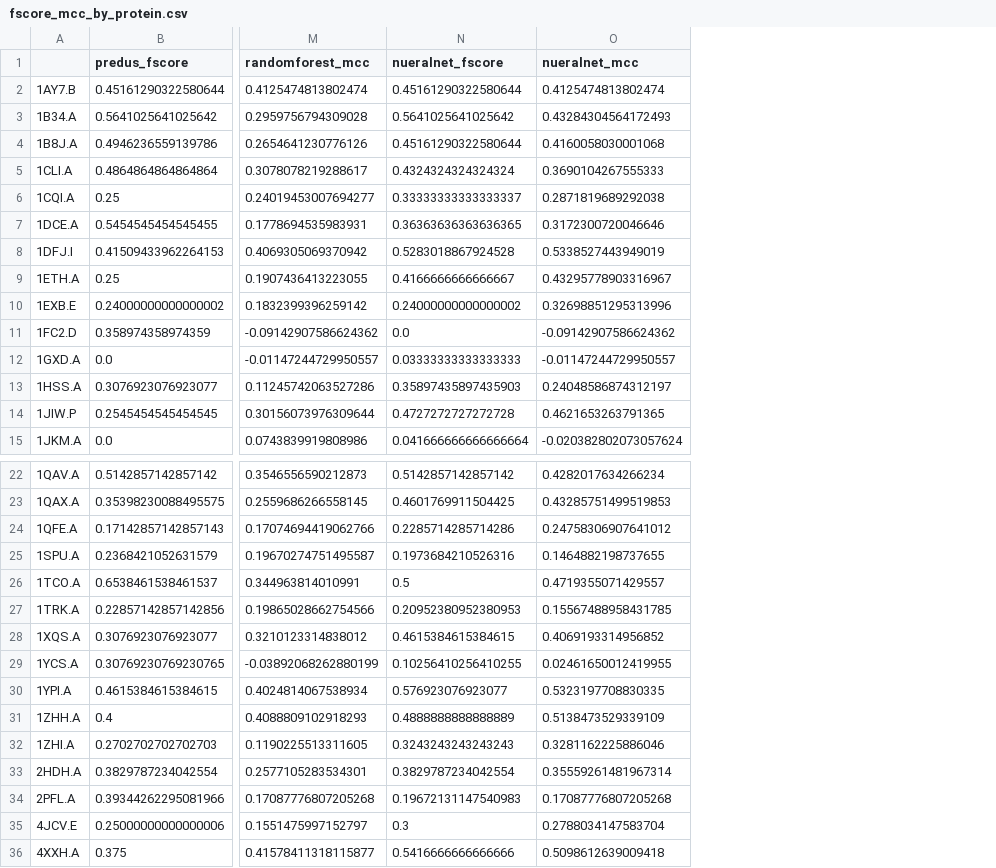
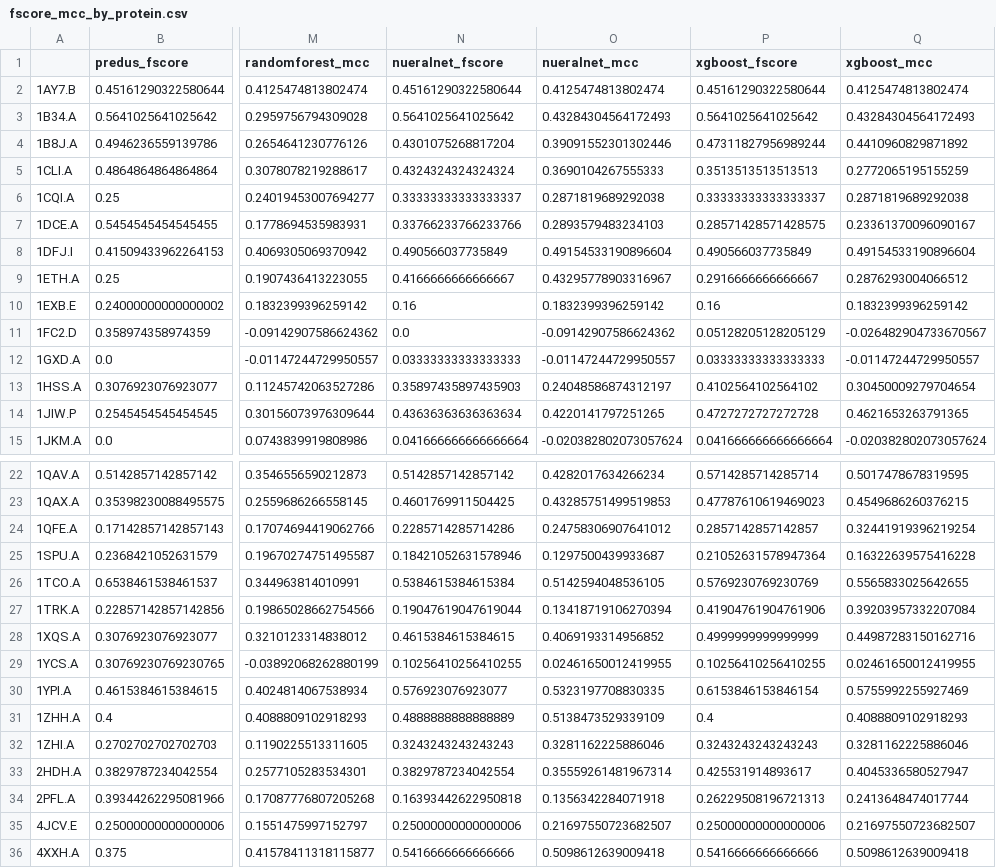
Before and after one commit to eved1018/ISPIP, a CSV file: metadpi/output/fscore_mcc_by_protein.csv, drawn as a sheet; only a part is shown, gaps mark what is left out; the diff names each change by its address in the sheet, - before the commit and + after, or states it on an @@ line.

```diff
--- a/metadpi/output/fscore_mcc_by_protein.csv
+++ b/metadpi/output/fscore_mcc_by_protein.csv
+column P (xgboost_fscore), rows 2-15: 0.45161290322580644 | 0.5641025641025642 | 0.47311827956989244 | 0.3513513513513513 | 0.33333333333333337 | 0.28571428571428575 | 0.490566037735849 | 0.2916666666666667 | 0.16 | 0.05128205128205129 | 0.03333333333333333 | 0.4102564102564102 | 0.4727272727272728 | 0.041666666666666664; rows 22-36: 0.5714285714285714 | 0.47787610619469023 | 0.2857142857142857 | 0.21052631578947364 | 0.5769230769230769 | 0.41904761904761906 | 0.4999999999999999 | 0.10256410256410255 | 0.6153846153846154 | 0.4 | 0.3243243243243243 | 0.425531914893617 | 0.26229508196721313 | 0.25000000000000006 | 0.5416666666666666
+column Q (xgboost_mcc), rows 2-15: 0.4125474813802474 | 0.43284304564172493 | 0.4410960829871892 | 0.2772065195155259 | 0.2871819689292038 | 0.23361370096090167 | 0.49154533190896604 | 0.2876293004066512 | 0.1832399396259142 | -0.026482904733670567 | -0.01147244729950557 | 0.30450009279704654 | 0.4621653263791365 | -0.020382802073057624; rows 22-36: 0.5017478678319595 | 0.4549686260376215 | 0.32441919396219254 | 0.16322639575416228 | 0.5565833025642655 | 0.39203957332207084 | 0.44987283150162716 | 0.02461650012419955 | 0.5755992255927469 | 0.4088809102918293 | 0.3281162225886046 | 0.4045336580527947 | 0.2413648474017744 | 0.21697550723682507 | 0.5098612639009418
-N4 (nueralnet_fscore): 0.45161290322580644
+N4 (nueralnet_fscore): 0.4301075268817204
-O4 (nueralnet_mcc): 0.4160058030001068
+O4 (nueralnet_mcc): 0.39091552301302446
-N7 (nueralnet_fscore): 0.36363636363636365
+N7 (nueralnet_fscore): 0.33766233766233766
-O7 (nueralnet_mcc): 0.3172300720046646
+O7 (nueralnet_mcc): 0.2893579483234103
-N8 (nueralnet_fscore): 0.5283018867924528
+N8 (nueralnet_fscore): 0.490566037735849
-O8 (nueralnet_mcc): 0.5338527443949019
+O8 (nueralnet_mcc): 0.49154533190896604
-N10 (nueralnet_fscore): 0.24000000000000002
+N10 (nueralnet_fscore): 0.16
-O10 (nueralnet_mcc): 0.32698851295313996
+O10 (nueralnet_mcc): 0.1832399396259142
-N14 (nueralnet_fscore): 0.4727272727272728
+N14 (nueralnet_fscore): 0.43636363636363634
-O14 (nueralnet_mcc): 0.4621653263791365
+O14 (nueralnet_mcc): 0.4220141797251265
-N25 (nueralnet_fscore): 0.1973684210526316
+N25 (nueralnet_fscore): 0.18421052631578946
-O25 (nueralnet_mcc): 0.1464882198737655
+O25 (nueralnet_mcc): 0.1297500439933687
-N26 (nueralnet_fscore): 0.5
+N26 (nueralnet_fscore): 0.5384615384615384
-O26 (nueralnet_mcc): 0.4719355071429557
+O26 (nueralnet_mcc): 0.5142594048536105
-N27 (nueralnet_fscore): 0.20952380952380953
+N27 (nueralnet_fscore): 0.19047619047619044
-O27 (nueralnet_mcc): 0.15567488958431785
+O27 (nueralnet_mcc): 0.13418719106270394
-N34 (nueralnet_fscore): 0.19672131147540983
+N34 (nueralnet_fscore): 0.16393442622950818
-O34 (nueralnet_mcc): 0.17087776807205268
+O34 (nueralnet_mcc): 0.1356342284071918
-N35 (nueralnet_fscore): 0.3
+N35 (nueralnet_fscore): 0.25000000000000006
-O35 (nueralnet_mcc): 0.2788034147583704
+O35 (nueralnet_mcc): 0.21697550723682507
```
Also changed, not shown: metadpi/crossvalout/compare_crossval_totraintest.csv, metadpi/output/results.csv, 17 other files.
